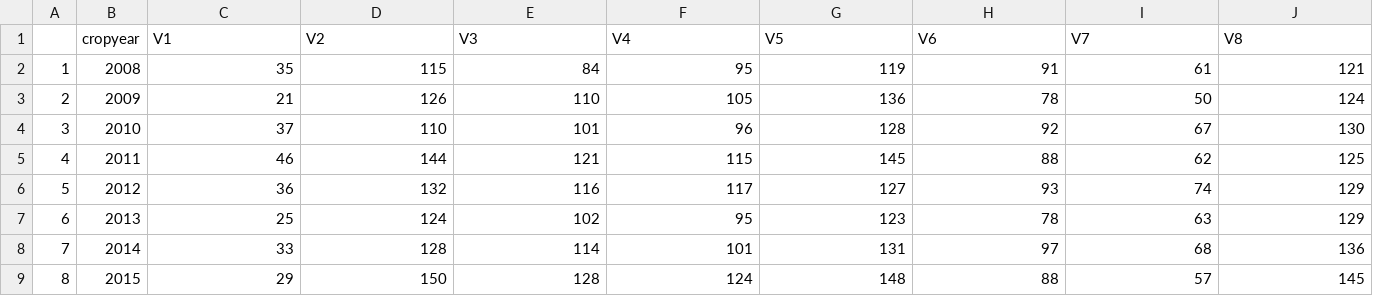
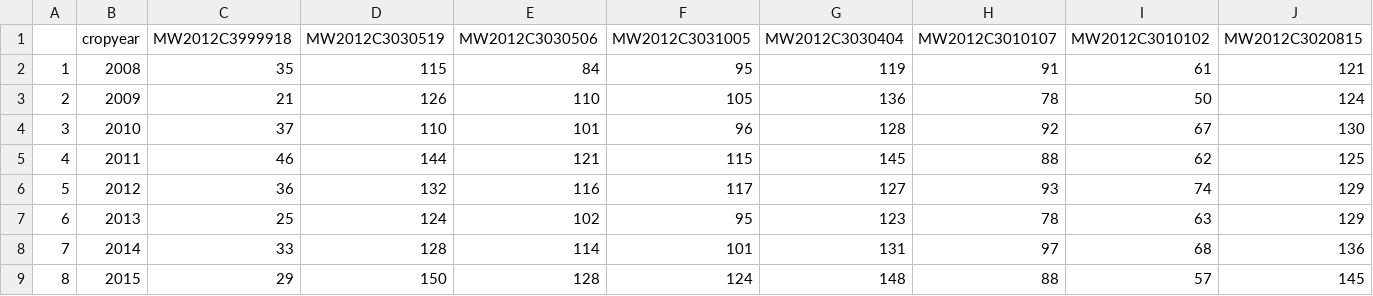
Before and after one commit to zhou100/FoodSecurityPrediction, a CSV file: data/clean/weather/maxdaysnorain_lhz_mw.csv, drawn as a sheet; only a part is shown; removed rows and columns are numbered as before the commit, all else as after; rows hold the shown columns only; the diff names each change by its address in the sheet, - before the commit and + after, or states it on an @@ line.

```diff
--- a/data/clean/weather/maxdaysnorain_lhz_mw.csv
+++ b/data/clean/weather/maxdaysnorain_lhz_mw.csv
-row 1:  | cropyear | V1 | V2 | V3 | V4 | V5 | V6 | V7 | V8
+row 1:  | cropyear | MW2012C3999918 | MW2012C3030519 | MW2012C3030506 | MW2012C3031005 | MW2012C3030404 | MW2012C3010107 | MW2012C3010102 | MW2012C3020815
```
Also changed, not shown: data/clean/weather/floodmax_lhz_tz.csv, data/clean/weather/lhz_mw_day1rain.csv, 7 other files.
